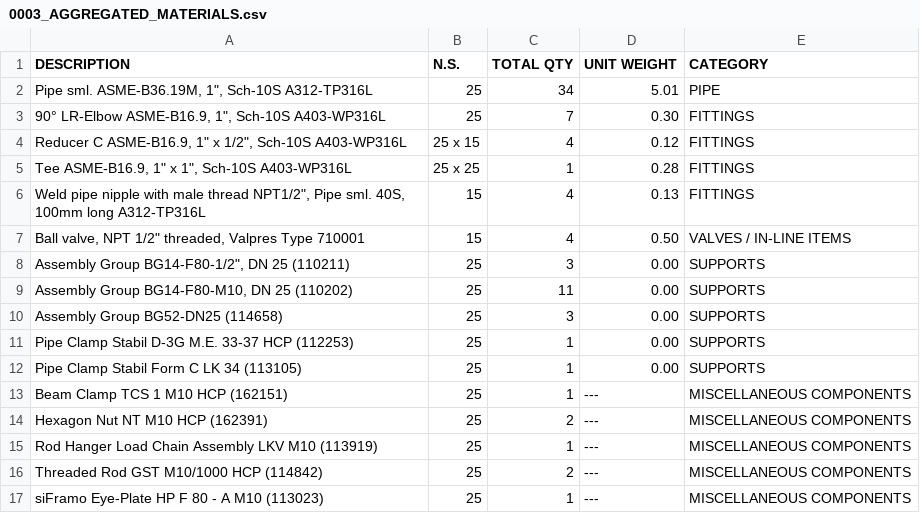
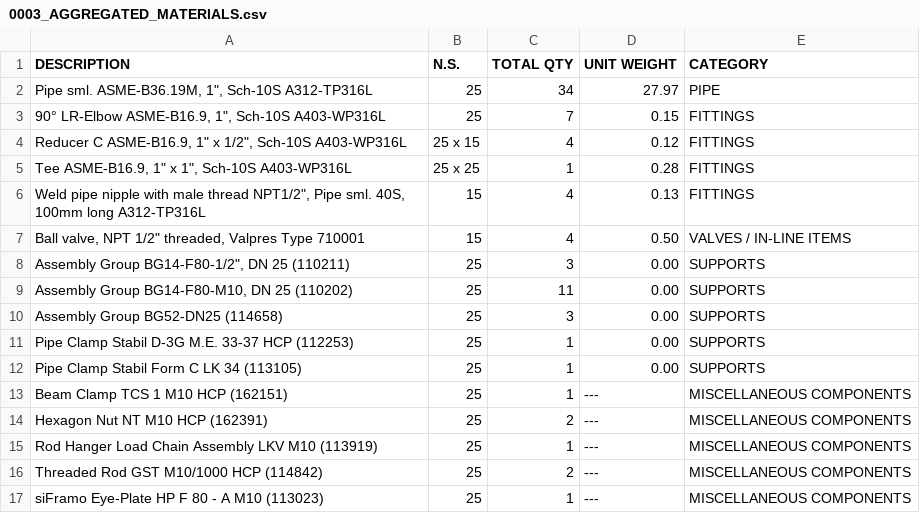
Before and after one commit to jeffcall-ch/dxf_parser_go, a CSV file: dxf_test_input_files/0003_AGGREGATED_MATERIALS.csv, drawn as a sheet.

```diff
--- a/dxf_test_input_files/0003_AGGREGATED_MATERIALS.csv
+++ b/dxf_test_input_files/0003_AGGREGATED_MATERIALS.csv
@@ -1,4 +1,4 @@
 DESCRIPTION,N.S.,TOTAL QTY,UNIT WEIGHT,CATEGORY
-"Pipe sml. ASME-B36.19M, 1"", Sch-10S A312-TP316L",25,34,5.01,PIPE
-"90° LR-Elbow ASME-B16.9, 1"", Sch-10S A403-WP316L",25,7,0.30,FITTINGS
+"Pipe sml. ASME-B36.19M, 1"", Sch-10S A312-TP316L",25,34,27.97,PIPE
+"90° LR-Elbow ASME-B16.9, 1"", Sch-10S A403-WP316L",25,7,0.15,FITTINGS
 "Reducer C ASME-B16.9, 1"" x 1/2"", Sch-10S A403-WP316L",25 x 15,4,0.12,FITTINGS
```
Also changed, not shown: dxf_test_input_files/0001_ERECTION_MATERIALS.csv, dxf_test_input_files/0002_CUT_PIPE_LENGTH.csv, 5 other files.
